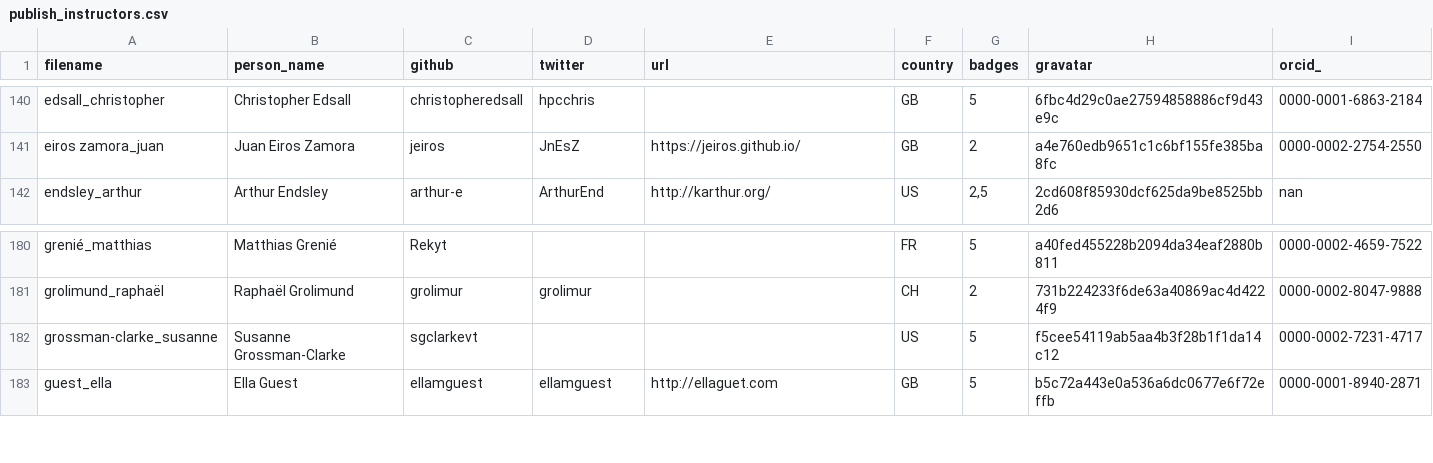
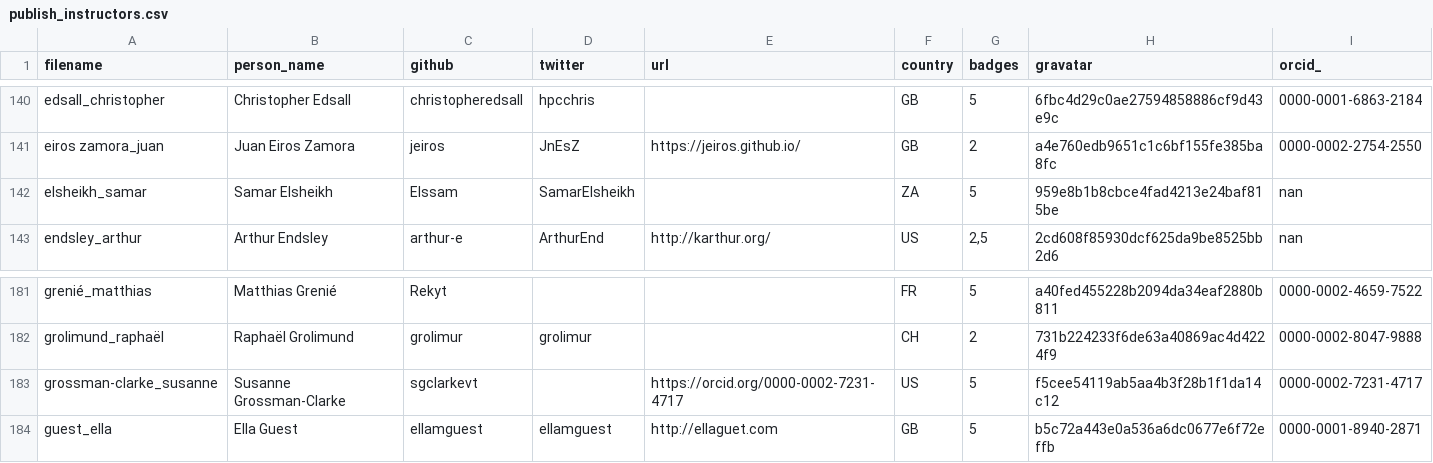
Before and after one commit to hpc-carpentry/hpc-carpentry.github.io, a CSV file: _data/publish_instructors.csv, drawn as a sheet; only a part is shown, gaps mark what is left out.

Commit message:
Updating instructor records

```diff
--- a/_data/publish_instructors.csv
+++ b/_data/publish_instructors.csv
@@ -141,2 +141,3 @@ edsall_christopher,Christopher Edsall,christopheredsall,hpcchris,,GB,5,6fbc4d29c
 eiros zamora_juan,Juan Eiros Zamora,jeiros,JnEsZ,https://jeiros.github.io/,GB,2,a4e760edb9651c1c6bf155fe385ba8fc,0000-0002-2754-2550
+elsheikh_samar,Samar Elsheikh,Elssam,SamarElsheikh,,ZA,5,959e8b1b8cbce4fad4213e24baf815be,nan
 endsley_arthur,Arthur Endsley,arthur-e,ArthurEnd,http://karthur.org/,US,"2,5",2cd608f85930dcf625da9be8525bb2d6,nan
@@ -181,3 +182,3 @@ grenié_matthias,Matthias Grenié,Rekyt,,,FR,5,a40fed455228b2094da34eaf2880b811,
 grolimund_raphaël,Raphaël Grolimund,grolimur,grolimur,,CH,2,731b224233f6de63a40869ac4d4224f9,0000-0002-8047-9888
-grossman-clarke_susanne,Susanne Grossman-Clarke,sgclarkevt,,,US,5,f5cee54119ab5aa4b3f28b1f1da14c12,0000-0002-7231-4717
+grossman-clarke_susanne,Susanne Grossman-Clarke,sgclarkevt,,https://orcid.org/0000-0002-7231-4717,US,5,f5cee54119ab5aa4b3f28b1f1da14c12,0000-0002-7231-4717
 guest_ella,Ella Guest,ellamguest,ellamguest,http://ellaguet.com,GB,5,b5c72a443e0a536a6dc0677e6f72effb,0000-0001-8940-2871
```
